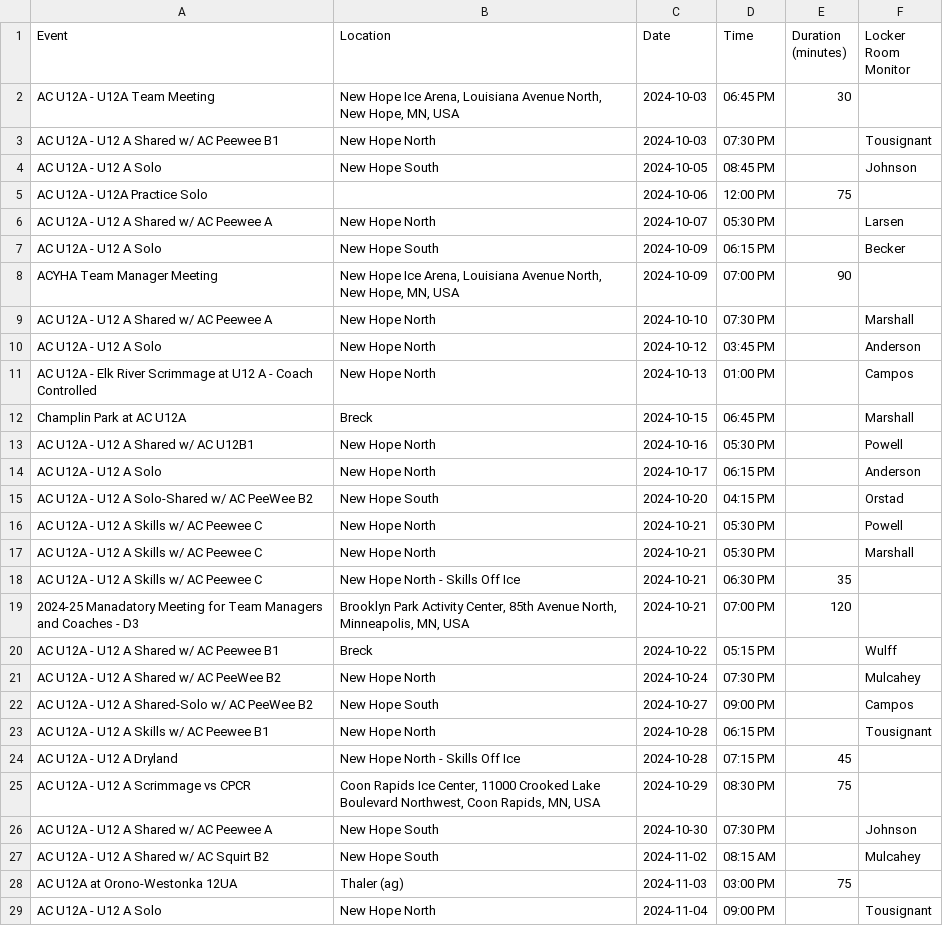
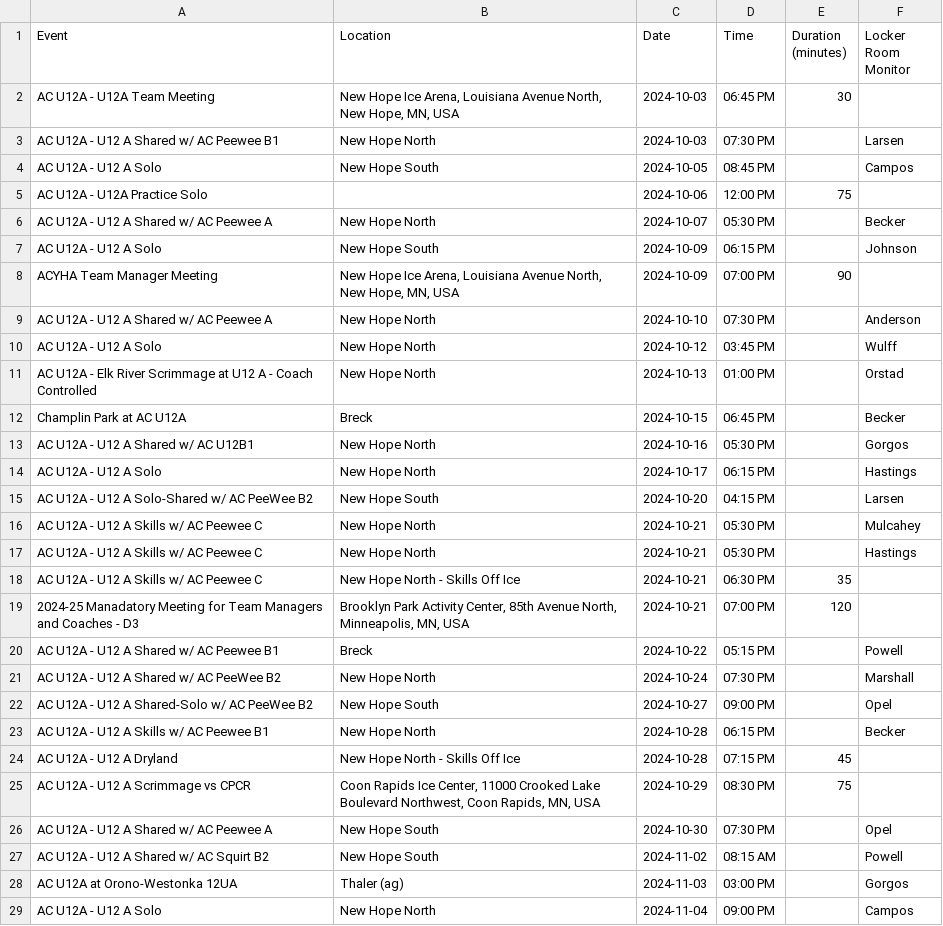
Before and after one commit to norm0/lockerroom, a CSV file: locker_room_monitors_12a.csv, drawn as a sheet; only a part is shown; the diff covers the shown part only.

```diff
--- a/locker_room_monitors_12a.csv
+++ b/locker_room_monitors_12a.csv
@@ -2,28 +2,28 @@ Event,Location,Date,Time,Duration (minutes),Locker Room Monitor
 AC U12A - U12A Team Meeting,"New Hope Ice Arena, Louisiana Avenue North, New Hope, MN, USA",2024-10-03,06:45 PM,30,""
-AC U12A - U12 A Shared w/ AC Peewee B1,New Hope North,2024-10-03,07:30 PM,,Tousignant
-AC U12A - U12 A Solo,New Hope South,2024-10-05,08:45 PM,,Johnson
+AC U12A - U12 A Shared w/ AC Peewee B1,New Hope North,2024-10-03,07:30 PM,,Larsen
+AC U12A - U12 A Solo,New Hope South,2024-10-05,08:45 PM,,Campos
 AC U12A - U12A Practice Solo,"",2024-10-06,12:00 PM,75,""
-AC U12A - U12 A Shared w/ AC Peewee A,New Hope North,2024-10-07,05:30 PM,,Larsen
-AC U12A - U12 A Solo,New Hope South,2024-10-09,06:15 PM,,Becker
+AC U12A - U12 A Shared w/ AC Peewee A,New Hope North,2024-10-07,05:30 PM,,Becker
+AC U12A - U12 A Solo,New Hope South,2024-10-09,06:15 PM,,Johnson
 ACYHA Team Manager Meeting ,"New Hope Ice Arena, Louisiana Avenue North, New Hope, MN, USA",2024-10-09,07:00 PM,90,""
-AC U12A - U12 A Shared w/ AC Peewee A,New Hope North,2024-10-10,07:30 PM,,Marshall
-AC U12A - U12 A Solo,New Hope North,2024-10-12,03:45 PM,,Anderson
-AC U12A - Elk River Scrimmage at U12 A - Coach Controlled,New Hope North,2024-10-13,01:00 PM,,Campos
-Champlin Park  at AC U12A,Breck,2024-10-15,06:45 PM,,Marshall
-AC U12A - U12 A Shared w/ AC U12B1,New Hope North,2024-10-16,05:30 PM,,Powell
-AC U12A - U12 A Solo,New Hope North,2024-10-17,06:15 PM,,Anderson
-AC U12A - U12 A Solo-Shared w/ AC PeeWee B2,New Hope South,2024-10-20,04:15 PM,,Orstad
-AC U12A - U12 A Skills w/ AC Peewee C,New Hope North,2024-10-21,05:30 PM,,Powell
-AC U12A - U12 A Skills w/ AC Peewee C,New Hope North,2024-10-21,05:30 PM,,Marshall
+AC U12A - U12 A Shared w/ AC Peewee A,New Hope North,2024-10-10,07:30 PM,,Anderson
+AC U12A - U12 A Solo,New Hope North,2024-10-12,03:45 PM,,Wulff
+AC U12A - Elk River Scrimmage at U12 A - Coach Controlled,New Hope North,2024-10-13,01:00 PM,,Orstad
+Champlin Park  at AC U12A,Breck,2024-10-15,06:45 PM,,Becker
+AC U12A - U12 A Shared w/ AC U12B1,New Hope North,2024-10-16,05:30 PM,,Gorgos
+AC U12A - U12 A Solo,New Hope North,2024-10-17,06:15 PM,,Hastings
+AC U12A - U12 A Solo-Shared w/ AC PeeWee B2,New Hope South,2024-10-20,04:15 PM,,Larsen
+AC U12A - U12 A Skills w/ AC Peewee C,New Hope North,2024-10-21,05:30 PM,,Mulcahey
+AC U12A - U12 A Skills w/ AC Peewee C,New Hope North,2024-10-21,05:30 PM,,Hastings
 AC U12A - U12 A Skills w/ AC Peewee C,New Hope North - Skills Off Ice,2024-10-21,06:30 PM,35,""
 2024-25 Manadatory Meeting for Team Managers and Coaches - D3,"Brooklyn Park Activity Center, 85th Avenue North, Minneapolis, MN, USA",2024-10-21,07:00 PM,120,""
-AC U12A - U12 A Shared w/ AC Peewee B1,Breck,2024-10-22,05:15 PM,,Wulff
-AC U12A - U12 A Shared w/ AC PeeWee B2,New Hope North,2024-10-24,07:30 PM,,Mulcahey
-AC U12A - U12 A Shared-Solo w/ AC PeeWee B2,New Hope South,2024-10-27,09:00 PM,,Campos
-AC U12A - U12 A Skills w/ AC Peewee B1,New Hope North,2024-10-28,06:15 PM,,Tousignant
+AC U12A - U12 A Shared w/ AC Peewee B1,Breck,2024-10-22,05:15 PM,,Powell
+AC U12A - U12 A Shared w/ AC PeeWee B2,New Hope North,2024-10-24,07:30 PM,,Marshall
+AC U12A - U12 A Shared-Solo w/ AC PeeWee B2,New Hope South,2024-10-27,09:00 PM,,Opel
+AC U12A - U12 A Skills w/ AC Peewee B1,New Hope North,2024-10-28,06:15 PM,,Becker
 AC U12A - U12 A Dryland,New Hope North - Skills Off Ice,2024-10-28,07:15 PM,45,""
 AC U12A - U12 A Scrimmage vs CPCR,"Coon Rapids Ice Center, 11000 Crooked Lake Boulevard Northwest, Coon Rapids, MN, USA",2024-10-29,08:30 PM,75,""
-AC U12A - U12 A Shared w/ AC Peewee A,New Hope South,2024-10-30,07:30 PM,,Johnson
-AC U12A - U12 A Shared w/ AC Squirt B2,New Hope South,2024-11-02,08:15 AM,,Mulcahey
-AC U12A at Orono-Westonka 12UA,Thaler (ag),2024-11-03,03:00 PM,75,""
-AC U12A - U12 A Solo,New Hope North,2024-11-04,09:00 PM,,Tousignant
+AC U12A - U12 A Shared w/ AC Peewee A,New Hope South,2024-10-30,07:30 PM,,Opel
+AC U12A - U12 A Shared w/ AC Squirt B2,New Hope South,2024-11-02,08:15 AM,,Powell
+AC U12A at Orono-Westonka 12UA,Thaler (ag),2024-11-03,03:00 PM,,Gorgos
+AC U12A - U12 A Solo,New Hope North,2024-11-04,09:00 PM,,Campos
```
Also changed, not shown: 35 edited cells elsewhere in this file, locker_room_monitors_10b1.csv, locker_room_monitors_10b2.csv, 8 other files.
